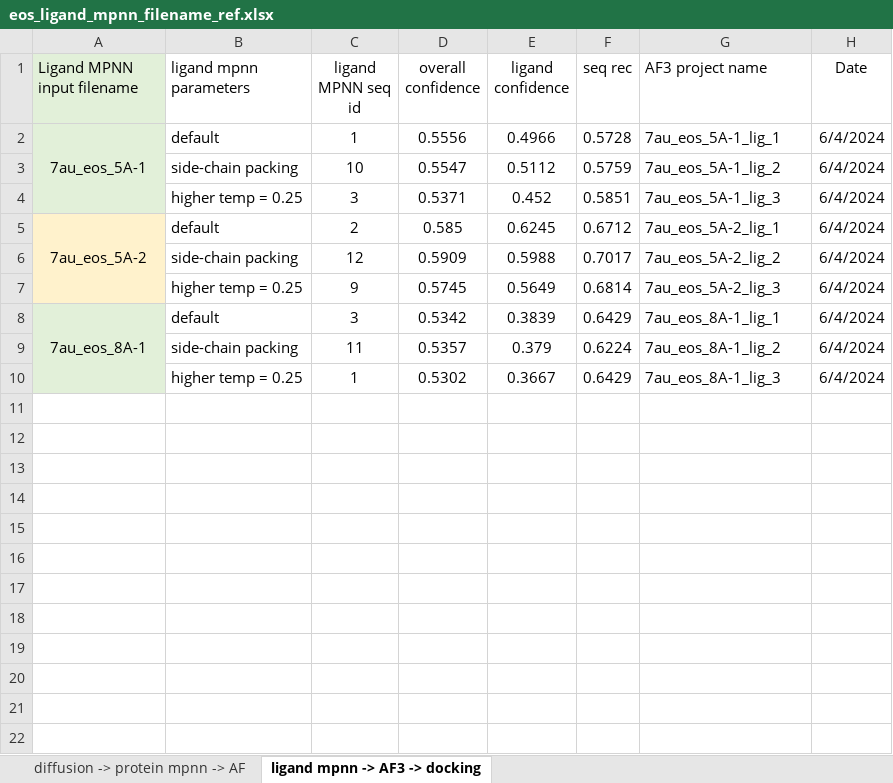
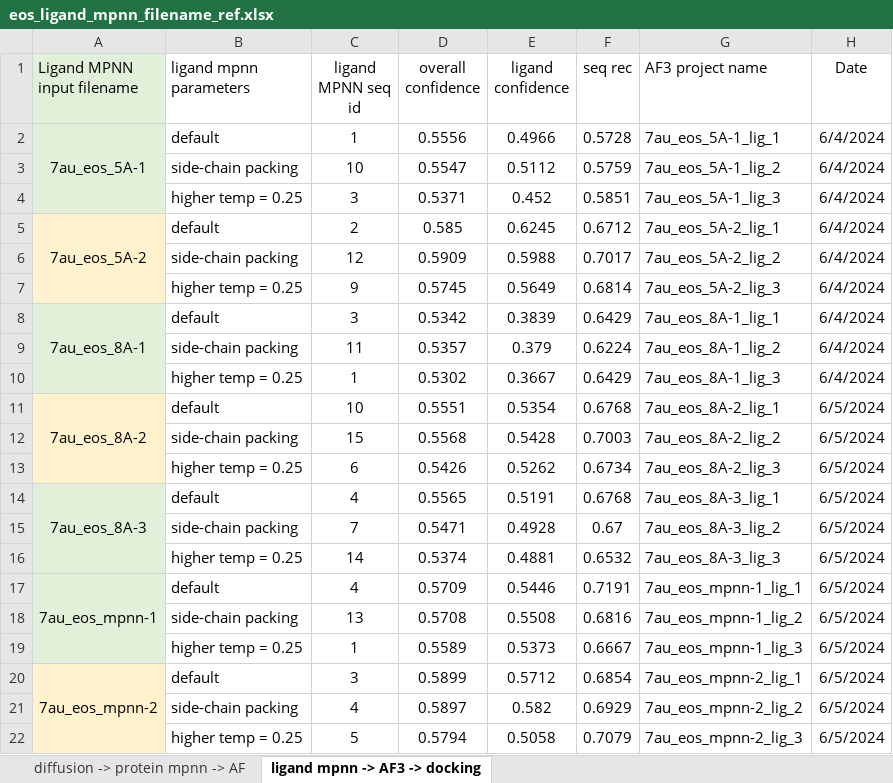
Before and after one commit to Geoff-CQW/enzyme_engineering, an Excel workbook: mes-binder/eosin-y/eos_ligand_mpnn_filename_ref.xlsx, sheet ligand mpnn -> AF3 -> docking, drawn as a sheet; values as stored, in another font and other column widths than the file's, no borders; the diff names each change by its address in the sheet, - before the commit and + after, or states it on an @@ line.

```diff
--- a/mes-binder/eosin-y/eos_ligand_mpnn_filename_ref.xlsx (sheet ligand mpnn -> AF3 -> docking)
+++ b/mes-binder/eosin-y/eos_ligand_mpnn_filename_ref.xlsx (sheet ligand mpnn -> AF3 -> docking)
+row 11: 7au_eos_8A-2 | default | 10 | 0.5551 | 0.5354 | 0.6768 | 7au_eos_8A-2_lig_1 | 6/5/2024
+row 12:  | side-chain packing | 15 | 0.5568 | 0.5428 | 0.7003 | 7au_eos_8A-2_lig_2 | 6/5/2024
+row 13:  | higher temp = 0.25 | 6 | 0.5426 | 0.5262 | 0.6734 | 7au_eos_8A-2_lig_3 | 6/5/2024
+row 14: 7au_eos_8A-3 | default | 4 | 0.5565 | 0.5191 | 0.6768 | 7au_eos_8A-3_lig_1 | 6/5/2024
+row 15:  | side-chain packing | 7 | 0.5471 | 0.4928 | 0.67 | 7au_eos_8A-3_lig_2 | 6/5/2024
+row 16:  | higher temp = 0.25 | 14 | 0.5374 | 0.4881 | 0.6532 | 7au_eos_8A-3_lig_3 | 6/5/2024
+row 17: 7au_eos_mpnn-1 | default | 4 | 0.5709 | 0.5446 | 0.7191 | 7au_eos_mpnn-1_lig_1 | 6/5/2024
+row 18:  | side-chain packing | 13 | 0.5708 | 0.5508 | 0.6816 | 7au_eos_mpnn-1_lig_2 | 6/5/2024
+row 19:  | higher temp = 0.25 | 1 | 0.5589 | 0.5373 | 0.6667 | 7au_eos_mpnn-1_lig_3 | 6/5/2024
+row 20: 7au_eos_mpnn-2 | default | 3 | 0.5899 | 0.5712 | 0.6854 | 7au_eos_mpnn-2_lig_1 | 6/5/2024
+row 21:  | side-chain packing | 4 | 0.5897 | 0.582 | 0.6929 | 7au_eos_mpnn-2_lig_2 | 6/5/2024
+row 22:  | higher temp = 0.25 | 5 | 0.5794 | 0.5058 | 0.7079 | 7au_eos_mpnn-2_lig_3 | 6/5/2024
```
Also changed, not shown: mes-binder/PAS-mes/mes_ligand_mpnn_filename_ref.xlsx, 18 other files.
